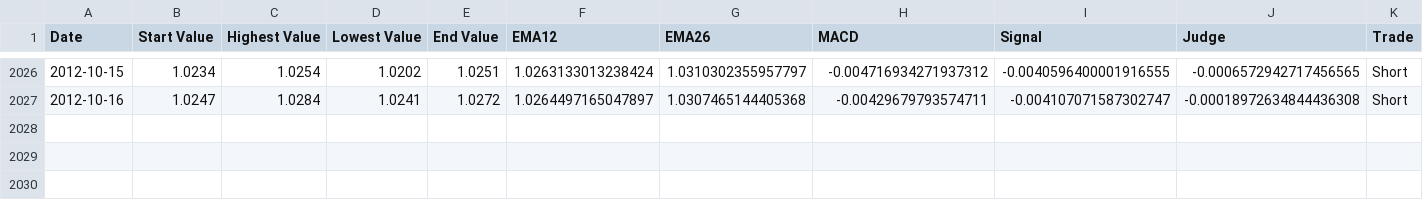
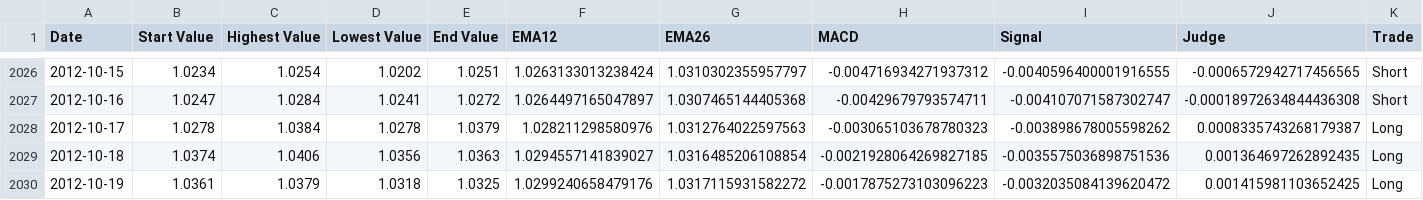
Before and after one commit to koji0903/FXAnalyzer, a CSV file: result/ALL_audusd.csv, drawn as a sheet; only a part is shown, gaps mark what is left out; rows hold the shown columns only; the diff names each change by its address in the sheet, - before the commit and + after, or states it on an @@ line.

```diff
--- a/result/ALL_audusd.csv
+++ b/result/ALL_audusd.csv
+row 2028: 2012-10-17 | 1.0278 | 1.0384 | 1.0278 | 1.0379 | 1.028211298580976 | 1.0312764022597563 | -0.003065103678780323 | -0.003898678005598262 | 0.0008335743268179387 | Long
+row 2029: 2012-10-18 | 1.0374 | 1.0406 | 1.0356 | 1.0363 | 1.0294557141839027 | 1.0316485206108854 | -0.0021928064269827185 | -0.0035575036898751536 | 0.001364697262892435 | Long
+row 2030: 2012-10-19 | 1.0361 | 1.0379 | 1.0318 | 1.0325 | 1.0299240658479176 | 1.0317115931582272 | -0.0017875273103096223 | -0.0032035084139620472 | 0.001415981103652425 | Long
```
Also changed, not shown: result/ALL_audjpy.csv, result/ALL_eurusd.csv, 56 other files.
